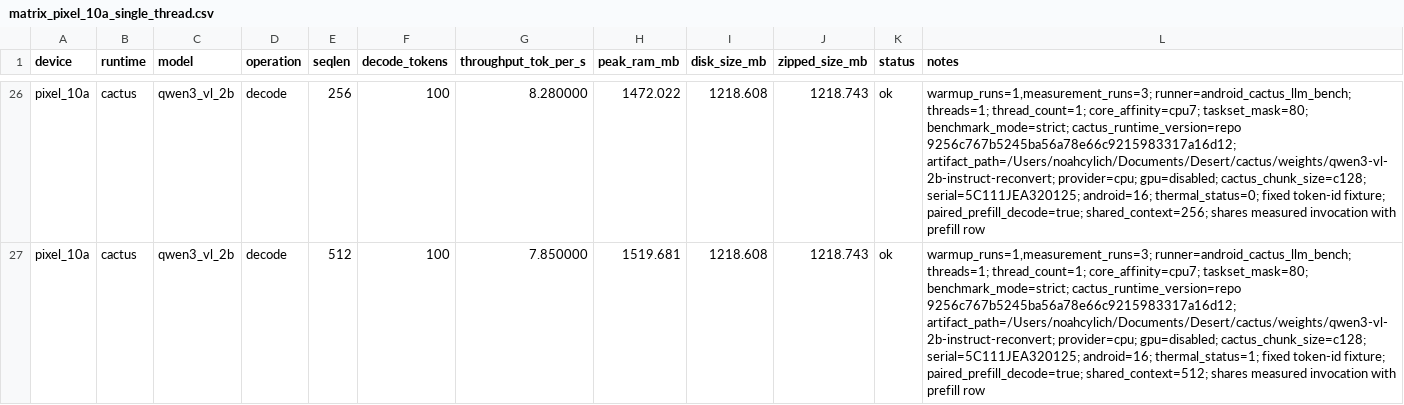
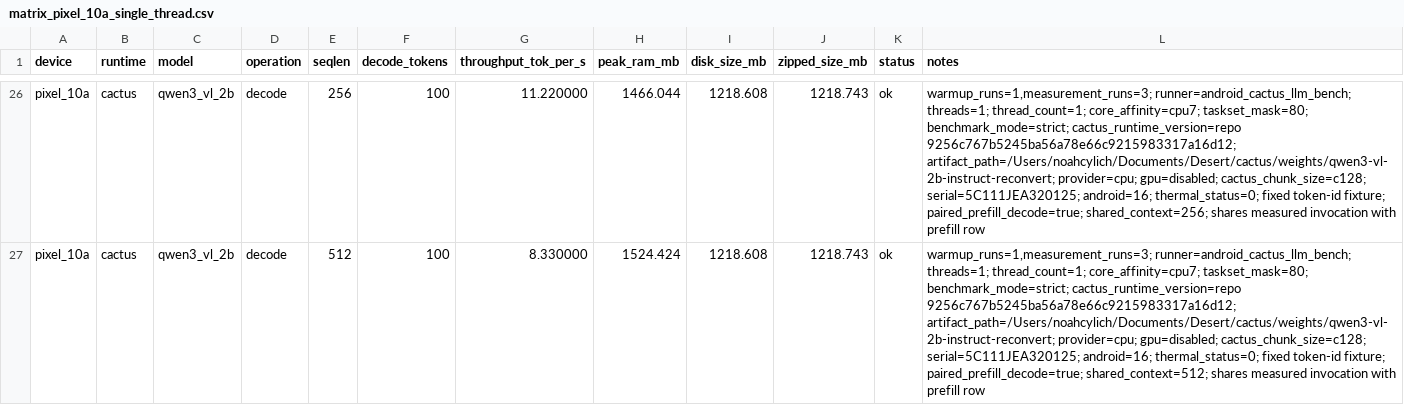
Before and after one commit to cactus-compute/cactus, a CSV file: experiments/matrix/results/matrix_pixel_10a_single_thread.csv, drawn as a sheet; only a part is shown, gaps mark what is left out; the diff covers the shown part only; the diff names each change by its address in the sheet, - before the commit and + after, or states it on an @@ line.

```diff
--- a/experiments/matrix/results/matrix_pixel_10a_single_thread.csv
+++ b/experiments/matrix/results/matrix_pixel_10a_single_thread.csv
-G26 (throughput_tok_per_s): 8.280000
+G26 (throughput_tok_per_s): 11.220000
-H26 (peak_ram_mb): 1472.022
+H26 (peak_ram_mb): 1466.044
-G27 (throughput_tok_per_s): 7.850000
+G27 (throughput_tok_per_s): 8.330000
-H27 (peak_ram_mb): 1519.681
+H27 (peak_ram_mb): 1524.424
-L27 (notes): …serial=5C111JEA320125; android=16; thermal_status=1; fixed token-id…
+L27 (notes): …serial=5C111JEA320125; android=16; thermal_status=0; fixed token-id…
```
Also changed, not shown: 38 edited cells elsewhere in this file.
